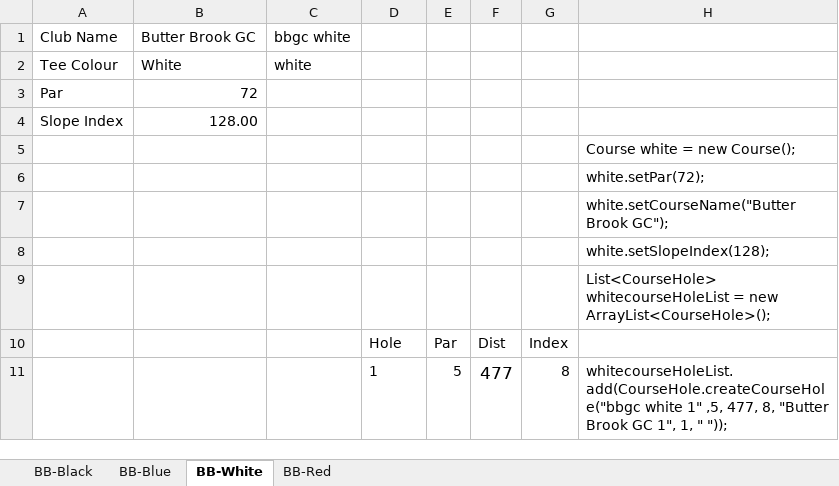
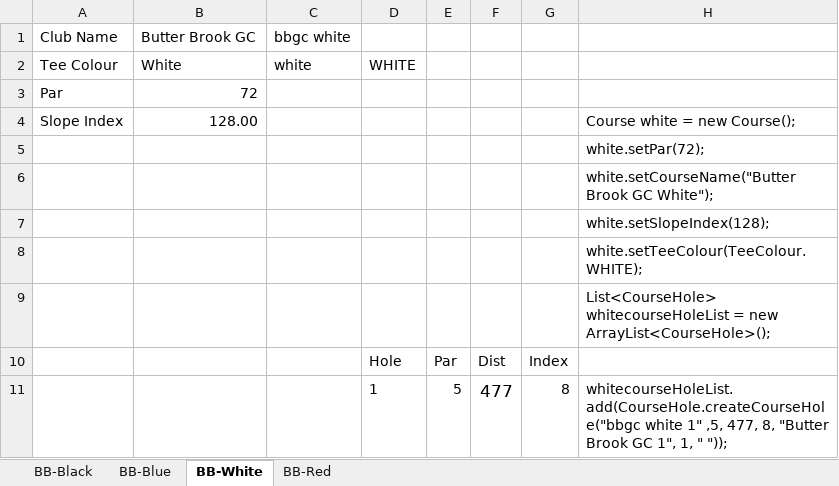
Before and after one commit to gffny/ldrbrd, an Excel workbook: db/courseLoadHelper.xlsx, sheet BB-White, drawn as a sheet; only a part is shown; values as stored, in another font and other column widths than the file's, no borders; removed rows and columns are numbered as before the commit, all else as after; the diff names each change by its address in the sheet, - before the commit and + after, or states it on an @@ line.

```diff
--- a/db/courseLoadHelper.xlsx (sheet BB-White)
+++ b/db/courseLoadHelper.xlsx (sheet BB-White)
-D2: (empty)
+D2: WHITE
-H4: (empty)
+H4: Course white = new Course();
-row 5:  |  |  |  |  |  |  | Course white = new Course();
-H6: white.setCourseName("Butter Brook GC");
+H6: white.setCourseName("Butter Brook GC White");
+row 8:  |  |  |  |  |  |  | white.setTeeColour(TeeColour.WHITE);
```
Also changed, not shown: sheet BB-Blue, sheet BB-Red, sheet BB-Black, 38 other files.
